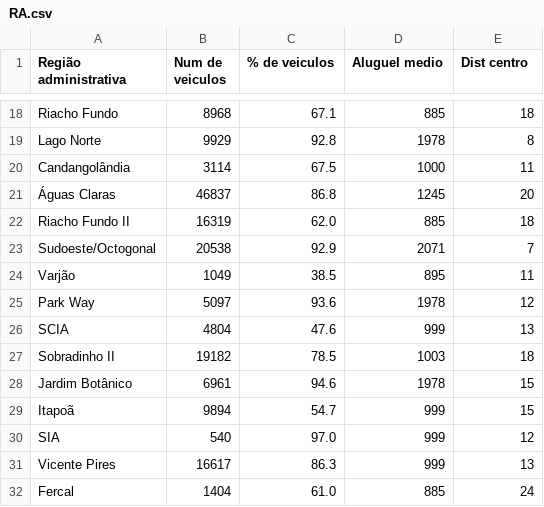
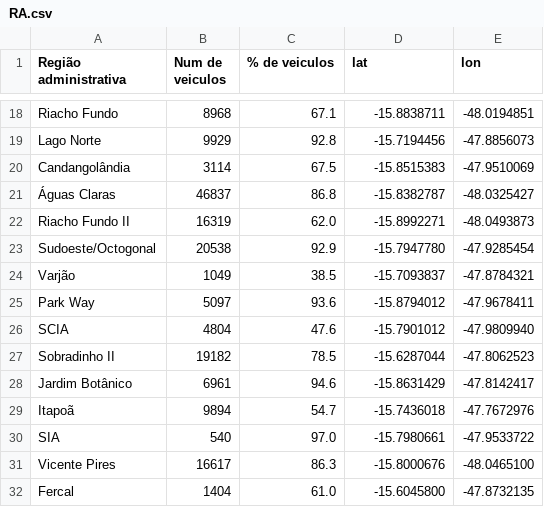
Before and after one commit to FernandaAmaral/operationalResearch, a CSV file: 05_drive_thru_vaccine/RA.csv, drawn as a sheet; only a part is shown, gaps mark what is left out; the diff covers the shown part only; the diff names each change by its address in the sheet, - before the commit and + after, or states it on an @@ line.

```diff
--- a/05_drive_thru_vaccine/RA.csv
+++ b/05_drive_thru_vaccine/RA.csv
-D1: Aluguel medio
+D1: lat
-E1: Dist centro
+E1: lon
-D18 (lat): 885
+D18 (lat): -15.8838711
-E18 (lon): 18
+E18 (lon): -48.0194851
-D19 (lat): 1978
+D19 (lat): -15.7194456
-E19 (lon): 8
+E19 (lon): -47.8856073
-D20 (lat): 1000
+D20 (lat): -15.8515383
-E20 (lon): 11
+E20 (lon): -47.9510069
-D21 (lat): 1245
+D21 (lat): -15.8382787
-E21 (lon): 20
+E21 (lon): -48.0325427
-D22 (lat): 885
+D22 (lat): -15.8992271
-E22 (lon): 18
+E22 (lon): -48.0493873
-D23 (lat): 2071
+D23 (lat): -15.7947780
-E23 (lon): 7
+E23 (lon): -47.9285454
-D24 (lat): 895
+D24 (lat): -15.7093837
-E24 (lon): 11
+E24 (lon): -47.8784321
-D25 (lat): 1978
+D25 (lat): -15.8794012
-E25 (lon): 12
+E25 (lon): -47.9678411
-D26 (lat): 999
+D26 (lat): -15.7901012
-E26 (lon): 13
+E26 (lon): -47.9809940
-D27 (lat): 1003
+D27 (lat): -15.6287044
-E27 (lon): 18
+E27 (lon): -47.8062523
-D28 (lat): 1978
+D28 (lat): -15.8631429
-E28 (lon): 15
+E28 (lon): -47.8142417
-D29 (lat): 999
+D29 (lat): -15.7436018
-E29 (lon): 15
+E29 (lon): -47.7672976
-D30 (lat): 999
+D30 (lat): -15.7980661
-E30 (lon): 12
+E30 (lon): -47.9533722
-D31 (lat): 999
+D31 (lat): -15.8000676
-E31 (lon): 13
+E31 (lon): -48.0465100
-D32 (lat): 885
+D32 (lat): -15.6045800
-E32 (lon): 24
+E32 (lon): -47.8732135
```
Also changed, not shown: 32 edited cells elsewhere in this file, 3 other files.
